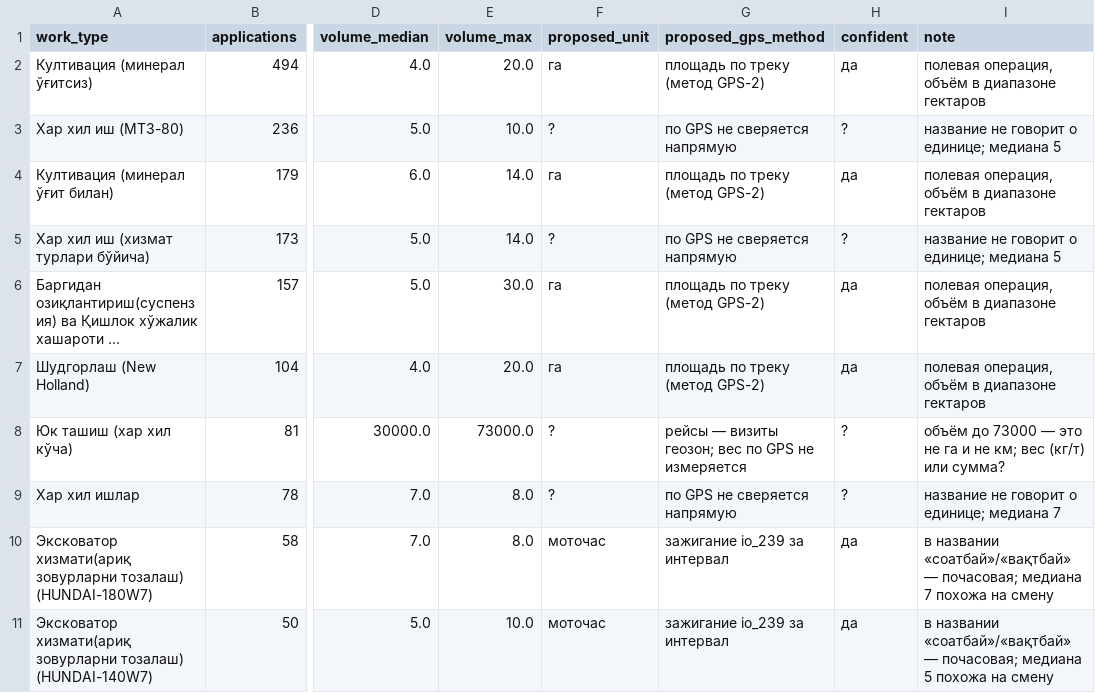
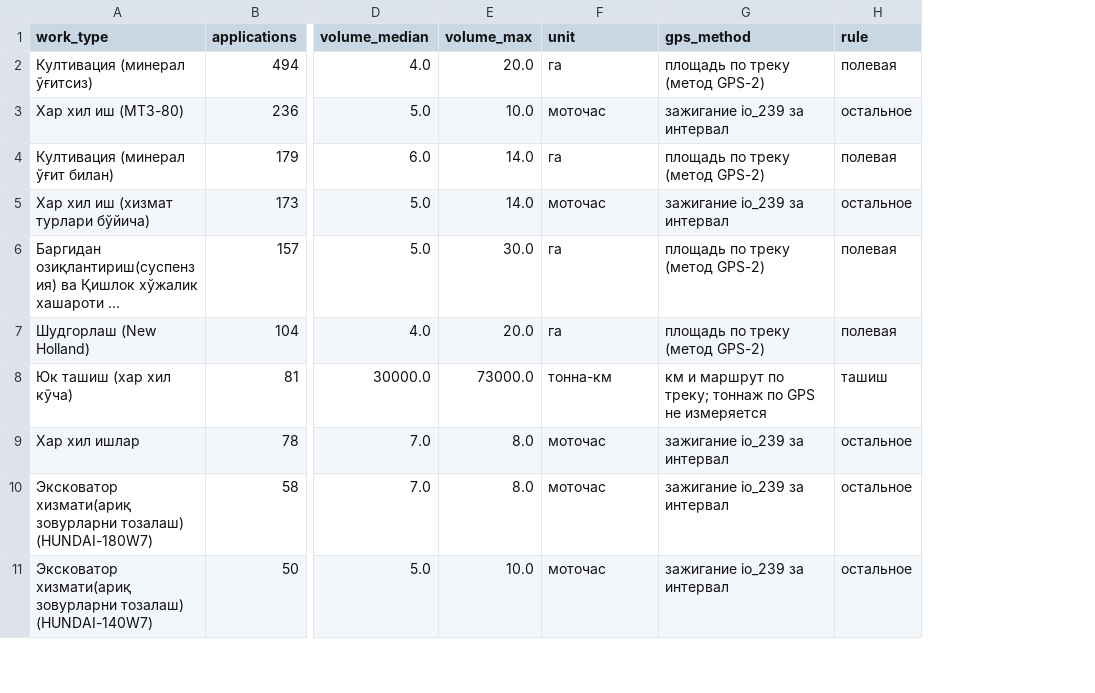
Before and after one commit to sINte3/vehicle-soft, a CSV file: docs/gps_work_type_units_template.csv, drawn as a sheet; only a part is shown, gaps mark what is left out; long unchanged cells end in …; removed rows and columns are numbered as before the commit, all else as after; the diff covers the shown part only; the diff names each change by its address in the sheet, - before the commit and + after, or states it on an @@ line.

```diff
--- a/docs/gps_work_type_units_template.csv
+++ b/docs/gps_work_type_units_template.csv
-column H (confident), rows 2-11: да | ? | да | ? | да | да | ? | ? | да | да
-column I (note), rows 2-11: полевая операция, объём в диапазоне гектаров | название не говорит о единице; медиана 5 | полевая операция, объём в диапазоне гектаров | название не говорит о единице; медиана 5 | полевая операция, объём в диапазоне гектаров | полевая операция, объём в диапазоне гектаров | объём до 73000 — это не га и не км; вес (кг/т) или сумма? | название не говорит о единице; медиана 7 | в названии «соатбай»/«вақтбай» — почасовая; медиана 7 похожа на смену | в названии «соатбай»/«вақтбай» — почасовая; медиана 5 похожа на смену
+column H (rule), rows 2-11: полевая | остальное | полевая | остальное | полевая | полевая | ташиш | остальное | остальное | остальное
-F1: proposed_unit
+F1: unit
-G1: proposed_gps_method
+G1: gps_method
-F3 (unit): ?
+F3 (unit): моточас
-G3 (gps_method): по GPS не сверяется напрямую
+G3 (gps_method): зажигание io_239 за интервал
-F5 (unit): ?
+F5 (unit): моточас
-G5 (gps_method): по GPS не сверяется напрямую
+G5 (gps_method): зажигание io_239 за интервал
-F8 (unit): ?
+F8 (unit): тонна-км
-G8 (gps_method): рейсы — визиты геозон; вес по GPS…
+G8 (gps_method): км и маршрут по треку; тоннаж по GPS…
-F9 (unit): ?
+F9 (unit): моточас
-G9 (gps_method): по GPS не сверяется напрямую
+G9 (gps_method): зажигание io_239 за интервал
```
Also changed, not shown: 18 edited cells elsewhere in this file, 1 other file.
